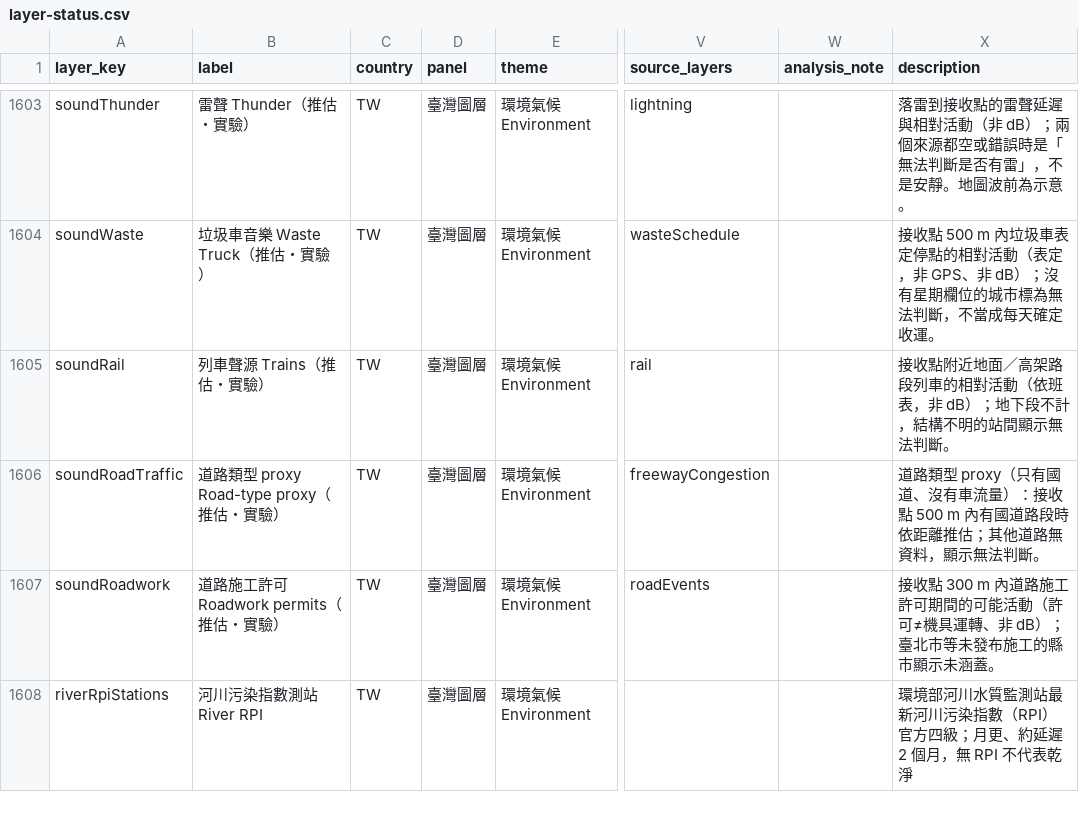
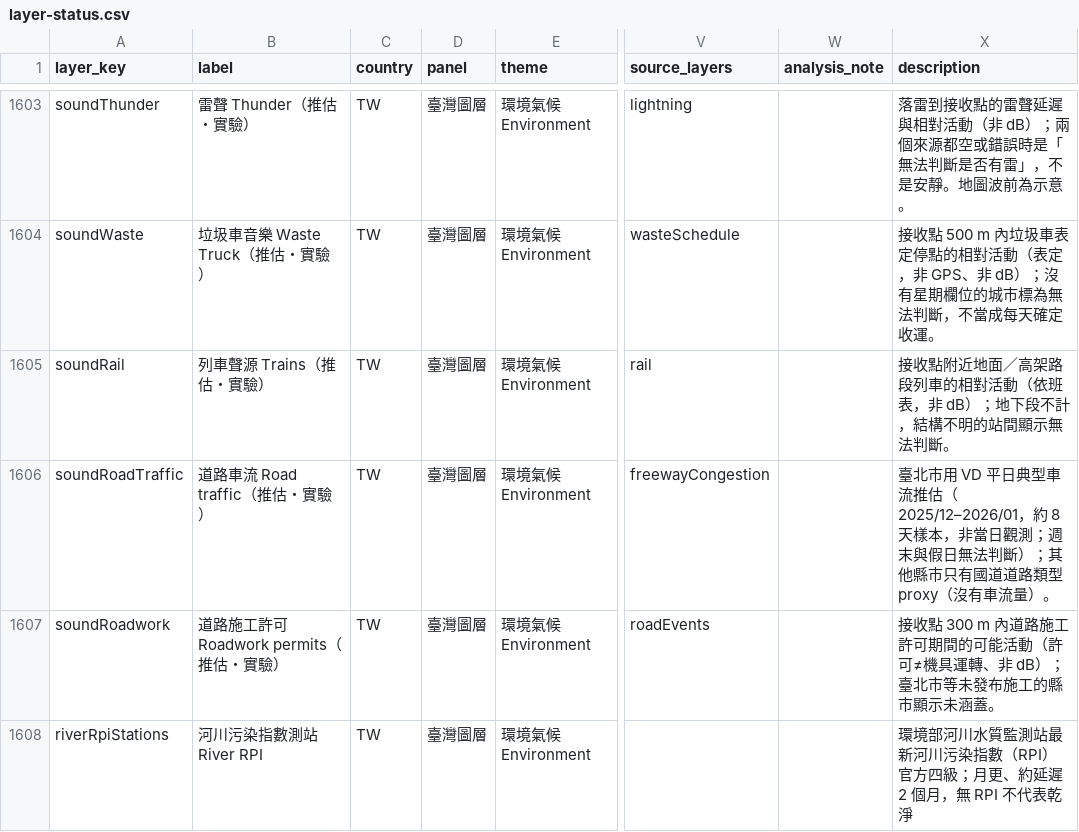
Before and after one commit to ianlkl11234s/mini-taiwan-pulse, a CSV file: docs/features/general-analysis/layer-status.csv, drawn as a sheet; only a part is shown, gaps mark what is left out; the diff names each change by its address in the sheet, - before the commit and + after, or states it on an @@ line.

```diff
--- a/docs/features/general-analysis/layer-status.csv
+++ b/docs/features/general-analysis/layer-status.csv
-B1606 (label): 道路類型 proxy Road-type proxy（推估・實驗）
+B1606 (label): 道路車流 Road traffic（推估・實驗）
-X1606 (description): 道路類型 proxy（只有國道、沒有車流量）：接收點 500 m 內有國道路段時依距離推估；其他道路無資料，顯示無法判斷。
+X1606 (description): 臺北市用 VD 平日典型車流推估（2025/12–2026/01，約 8 天樣本，非當日觀測；週末與假日無法判斷）；其他縣市只有國道道路類型 proxy（沒有車流量）。
```
Also changed, not shown: 18 other files.
